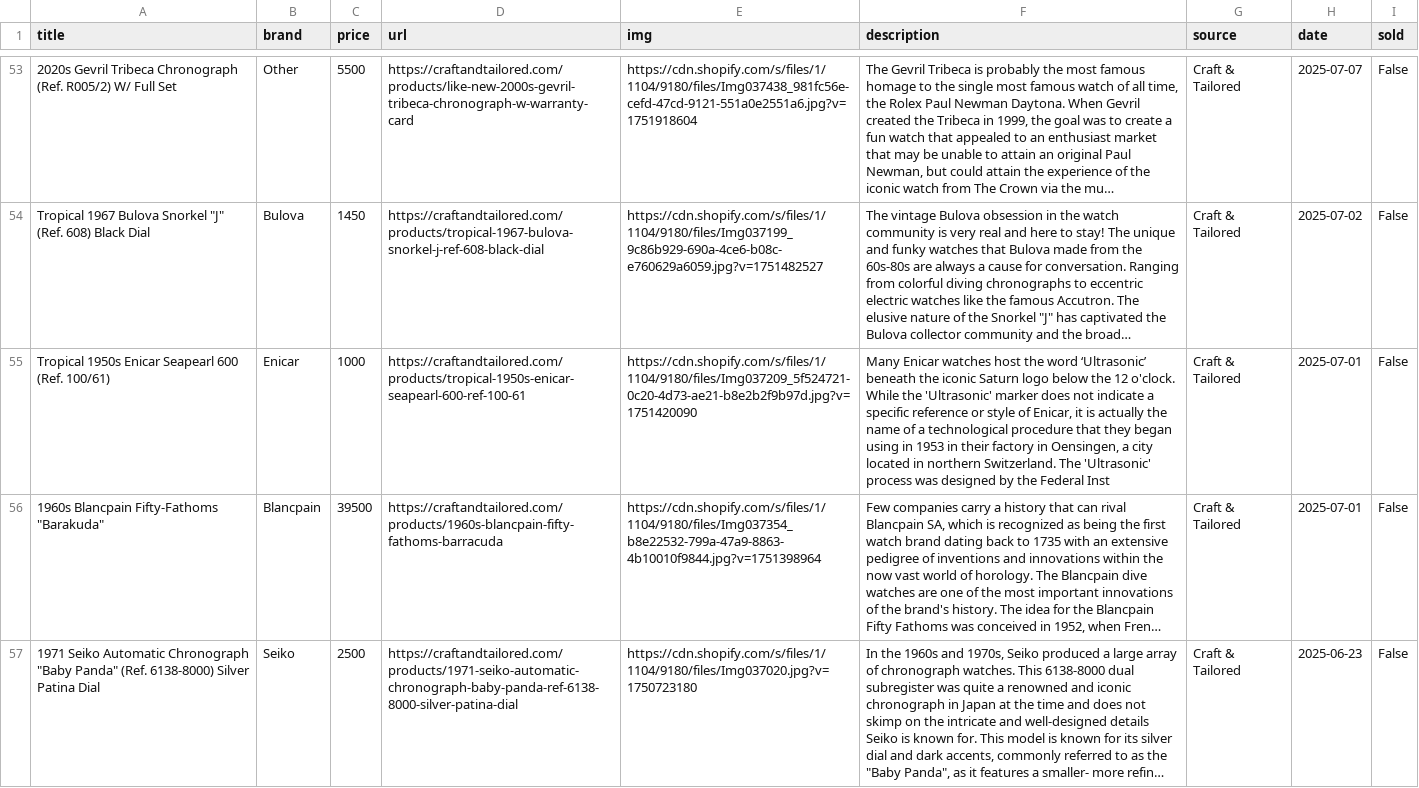
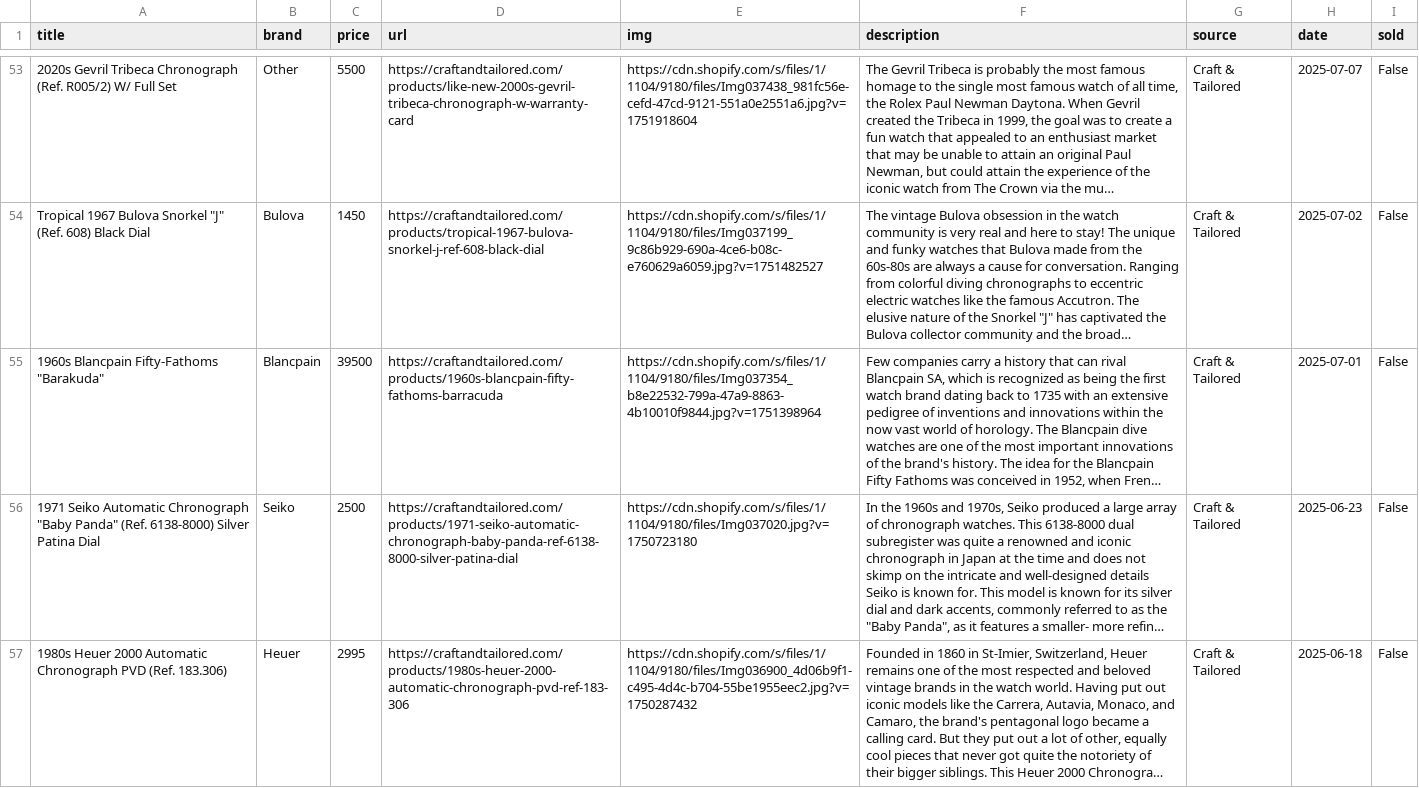
Before and after one commit to markatmutter-cloud/watchlist, a CSV file: data/craftandtailored.csv, drawn as a sheet; only a part is shown, gaps mark what is left out; the shorter side is filled out with more unchanged rows; long unchanged cells end in …; the diff names each change by its address in the sheet, - before the commit and + after, or states it on an @@ line.

```diff
--- a/data/craftandtailored.csv
+++ b/data/craftandtailored.csv
-row 55: Tropical 1950s Enicar Seapearl 600 (Ref. 100/61) | Enicar | 1000 | https://craftandtailored.com/products/tropical-1950s-enicar-seapearl-600-ref-100-61 | https://cdn.shopify.com/s/files/1/1104/9180/files/Img037209_5f524721-0c20-4d73-ae21-b8e2b2f9b97d.jpg?v=1751420090 | Many Enicar watches host the word ‘Ultrasonic’ beneath the iconic Saturn logo below the 12 o'clock. While the 'Ultrasonic' marker does not indicate a specific reference or style of Enicar, it is actually the name of a technological procedure that they began using in 1953 in their factory in Oensingen, a city located in northern Switzerland. The 'Ultrasonic' process was designed by the Federal Inst | Craft & Tailored | 2025-07-01 | False
```
Also changed, not shown: data/analogshift.csv, data/bobswatches.csv, 9 other files.
